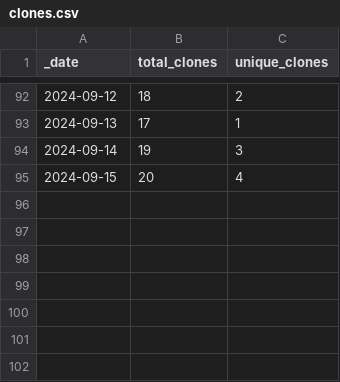
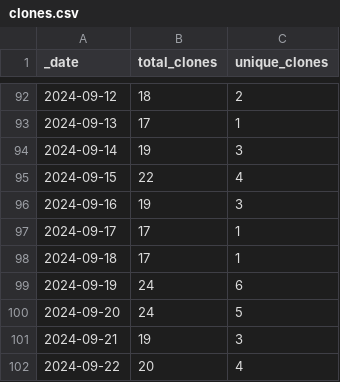
Before and after one commit to ansible-middleware/jws, a CSV file: traffic/clones.csv, drawn as a sheet; only a part is shown, gaps mark what is left out.

Commit message:
GitHub traffic

```diff
--- a/traffic/clones.csv
+++ b/traffic/clones.csv
@@ -94,2 +94,9 @@ _date,total_clones,unique_clones
 2024-09-14,19,3
-2024-09-15,20,4
+2024-09-15,22,4
+2024-09-16,19,3
+2024-09-17,17,1
+2024-09-18,17,1
+2024-09-19,24,6
+2024-09-20,24,5
+2024-09-21,19,3
+2024-09-22,20,4
```
Also changed, not shown: traffic/views.csv, 1 other file.
